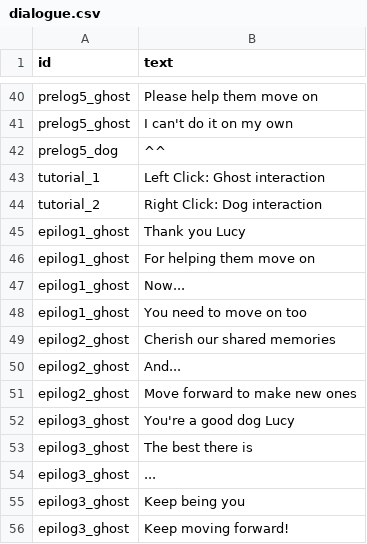
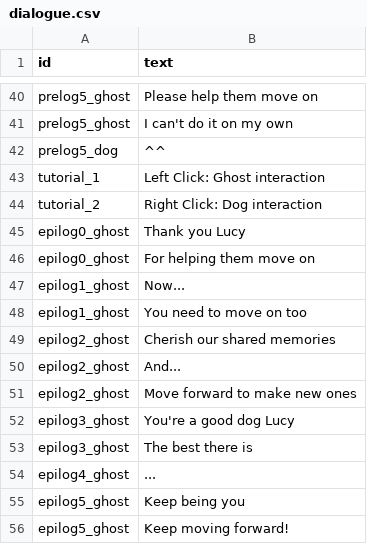
Before and after one commit to shshwdr/KeepMovingForward, a CSV file: Assets/Resources/csv/dialogue.csv, drawn as a sheet; only a part is shown, gaps mark what is left out.

Commit message:
epilog

```diff
--- a/Assets/Resources/csv/dialogue.csv
+++ b/Assets/Resources/csv/dialogue.csv
@@ -45,4 +45,4 @@ tutorial_1,Left Click: Ghost interaction
 tutorial_2,Right Click: Dog interaction
-epilog1_ghost,Thank you Lucy
-epilog1_ghost,For helping them move on
+epilog0_ghost,Thank you Lucy
+epilog0_ghost,For helping them move on
 epilog1_ghost,Now...
@@ -54,4 +54,4 @@ epilog3_ghost,You're a good dog Lucy
 epilog3_ghost,The best there is
-epilog3_ghost,...
-epilog3_ghost,Keep being you
-epilog3_ghost,Keep moving forward!
+epilog4_ghost,...
+epilog5_ghost,Keep being you
+epilog5_ghost,Keep moving forward!
```
Also changed, not shown: 16 other files.
